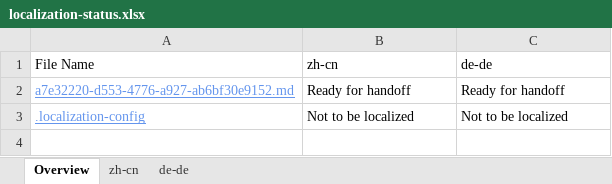
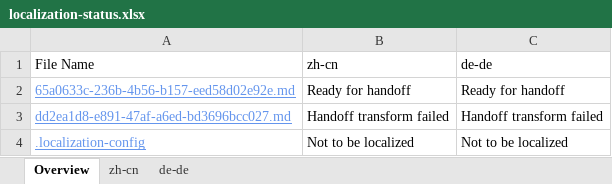
Before and after one commit to OpenLocalizationTestOrg/olhandback, an Excel workbook: ol-handback/OpenLocalizationTest/oltest/xinjiang/localization-status.xlsx, sheet Overview, drawn as a sheet; values as stored, in another font and other column widths than the file's, no borders; table styles not drawn; the diff names each change by its address in the sheet, - before the commit and + after, or states it on an @@ line.

Commit message:
Generate Report for handoff

```diff
--- a/ol-handback/OpenLocalizationTest/oltest/xinjiang/localization-status.xlsx (sheet Overview)
+++ b/ol-handback/OpenLocalizationTest/oltest/xinjiang/localization-status.xlsx (sheet Overview)
-A2: a7e32220-d553-4776-a927-ab6bf30e9152.md
+A2: 65a0633c-236b-4b56-b157-eed58d02e92e.md
+row 3: dd2ea1d8-e891-47af-a6ed-bd3696bcc027.md | Handoff transform failed | Handoff transform failed
```
Also changed, not shown: sheet zh-cn, sheet de-de.
